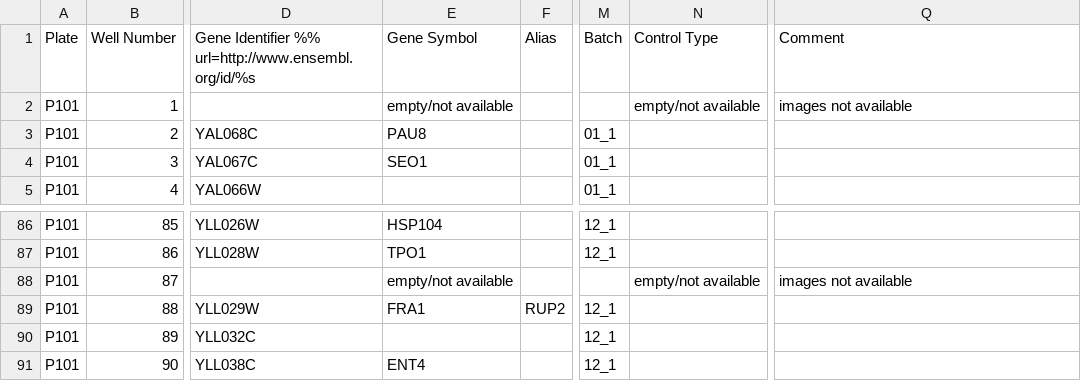
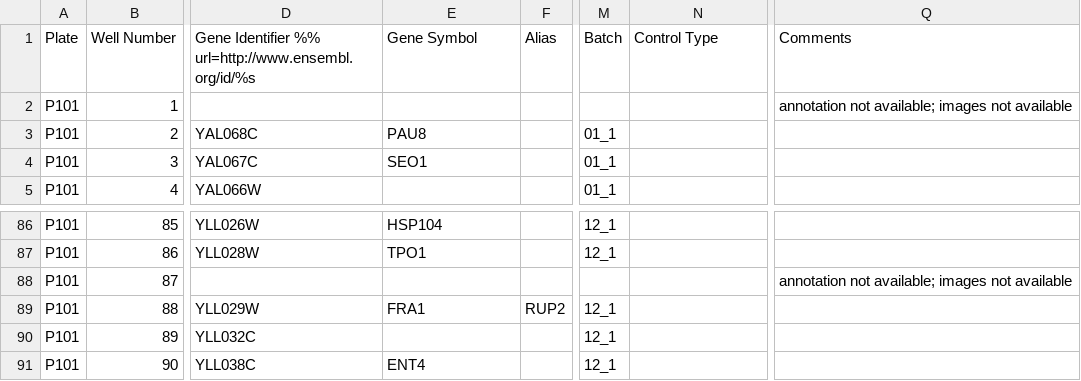
Before and after one commit to IDR/idr-metadata, a CSV file: JCBRad52.BULK_ANNOTATION_P101_only.csv, drawn as a sheet; only a part is shown, gaps mark what is left out; the diff names each change by its address in the sheet, - before the commit and + after, or states it on an @@ line.

Commit message:
updating study, library and bulk annotation files following reply from Peter Thorpe about the screen

```diff
--- a/JCBRad52.BULK_ANNOTATION_P101_only.csv
+++ b/JCBRad52.BULK_ANNOTATION_P101_only.csv
-Q1: Comment
+Q1: Comments
-E2 (Gene Symbol): empty/not available
+E2 (Gene Symbol): (empty)
-N2 (Control Type): empty/not available
+N2 (Control Type): (empty)
-Q2 (Comments): images not available
+Q2 (Comments): annotation not available; images not available
-E88 (Gene Symbol): empty/not available
+E88 (Gene Symbol): (empty)
-N88 (Control Type): empty/not available
+N88 (Control Type): (empty)
-Q88 (Comments): images not available
+Q88 (Comments): annotation not available; images not available
```
Also changed, not shown: 3 other files.
